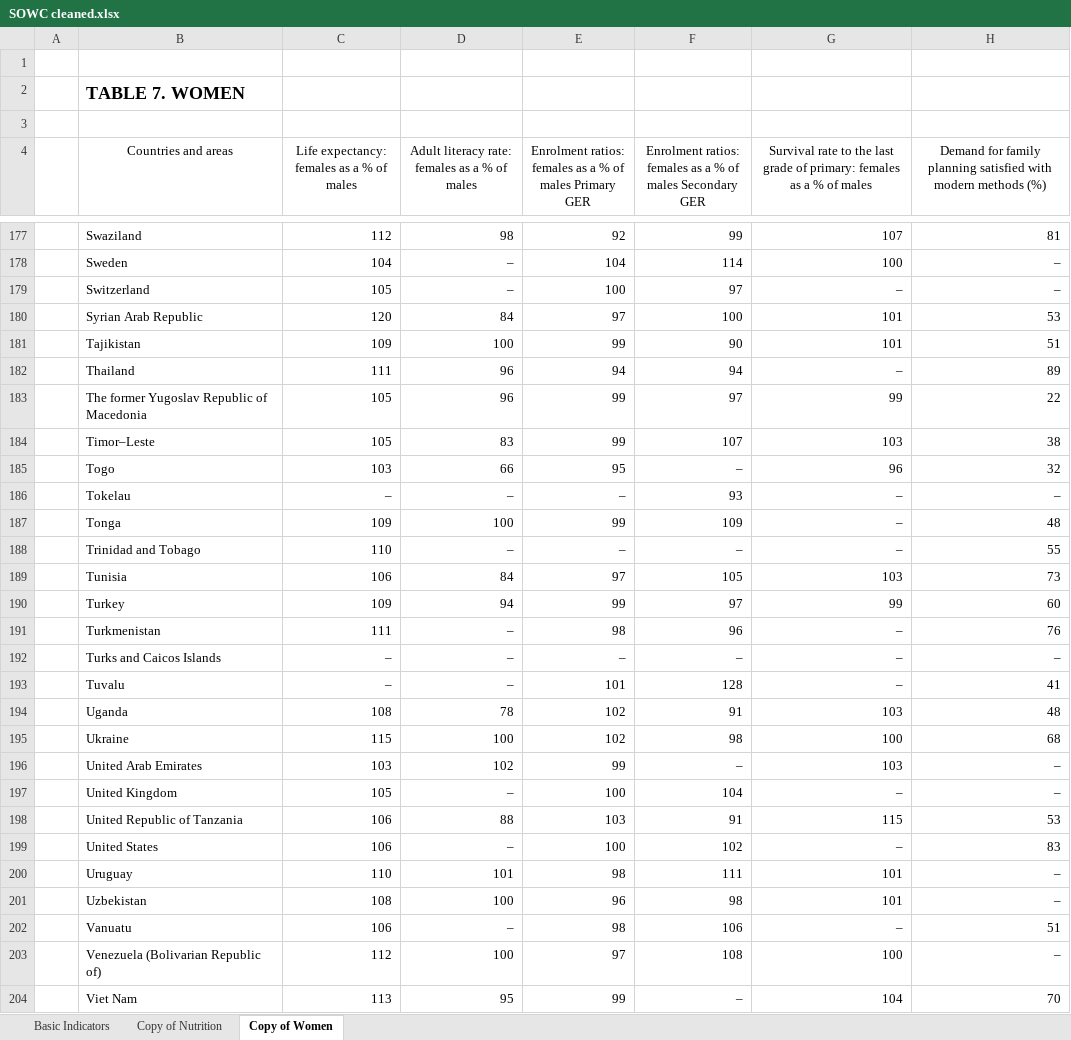
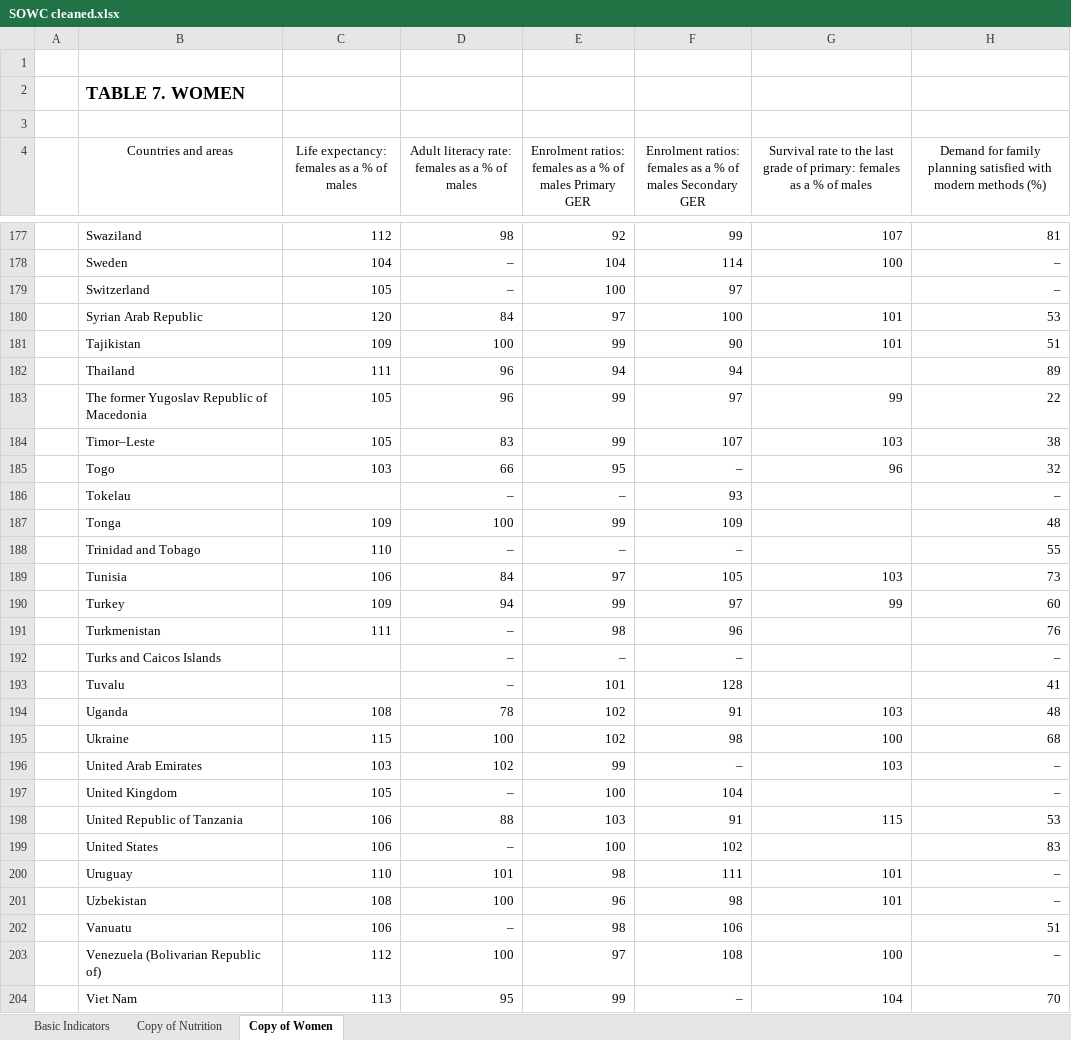
Before and after one commit to bigbbv/COSC_481-Major_Project, an Excel workbook: SOWC cleaned.xlsx, sheet Copy of Women, drawn as a sheet; only a part is shown, gaps mark what is left out; values as stored, in another font and other column widths than the file's, no borders; charts and pictures not drawn; the diff covers the shown part only; the diff names each change by its address in the sheet, - before the commit and + after, or states it on an @@ line.

```diff
--- a/SOWC cleaned.xlsx (sheet Copy of Women)
+++ b/SOWC cleaned.xlsx (sheet Copy of Women)
-G179: –
+G179: (empty)
-G182: –
+G182: (empty)
-C186: –
+C186: (empty)
-G186:G188: –
+G186:G188: (empty)
-G191:G193: –
+G191:G193: (empty)
-C192:C193: –
+C192:C193: (empty)
-G197: –
+G197: (empty)
-G199: –
+G199: (empty)
-G202: –
+G202: (empty)
```
Also changed, not shown: 69 edited cells elsewhere in this sheet, charts or pictures.
